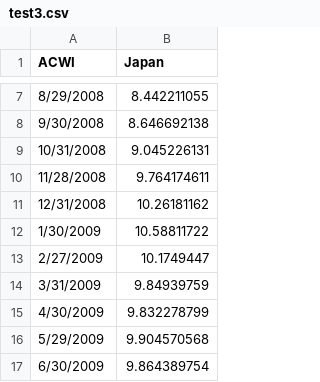
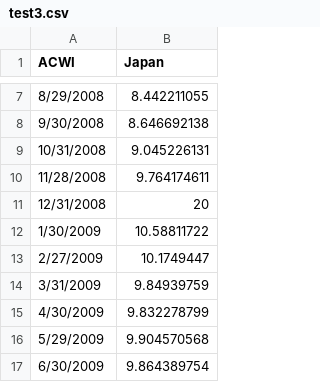
Before and after one commit to jfbouilly/temp, a CSV file: test3.csv, drawn as a sheet; only a part is shown, gaps mark what is left out.

Commit message:
Update test3.csv

```diff
--- a/test3.csv
+++ b/test3.csv
@@ -10,3 +10,3 @@
 11/28/2008,9.764174611
-12/31/2008,10.26181162
+12/31/2008,20
 1/30/2009,10.58811722
```
